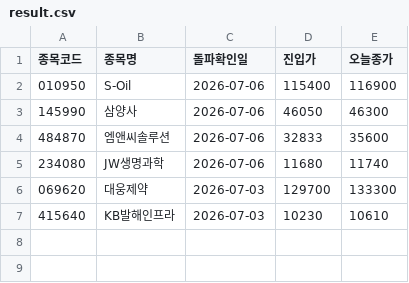
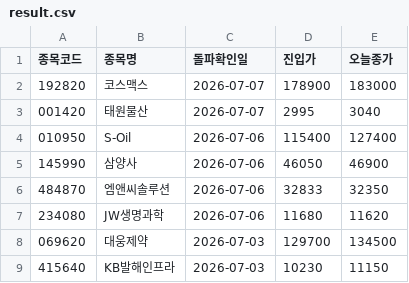
Before and after one commit to nunupop/my-stock-screener, a CSV file: result.csv, drawn as a sheet.

```diff
--- a/result.csv
+++ b/result.csv
@@ -1,7 +1,9 @@
 종목코드,종목명,돌파확인일,진입가,오늘종가
-010950,S-Oil,2026-07-06,115400,116900
-145990,삼양사,2026-07-06,46050,46300
-484870,엠앤씨솔루션,2026-07-06,32833,35600
-234080,JW생명과학,2026-07-06,11680,11740
-069620,대웅제약,2026-07-03,129700,133300
-415640,KB발해인프라,2026-07-03,10230,10610
+192820,코스맥스,2026-07-07,178900,183000
+001420,태원물산,2026-07-07,2995,3040
+010950,S-Oil,2026-07-06,115400,127400
+145990,삼양사,2026-07-06,46050,46900
+484870,엠앤씨솔루션,2026-07-06,32833,32350
+234080,JW생명과학,2026-07-06,11680,11620
+069620,대웅제약,2026-07-03,129700,134500
+415640,KB발해인프라,2026-07-03,10230,11150
```
Also changed, not shown: 1 other file.
